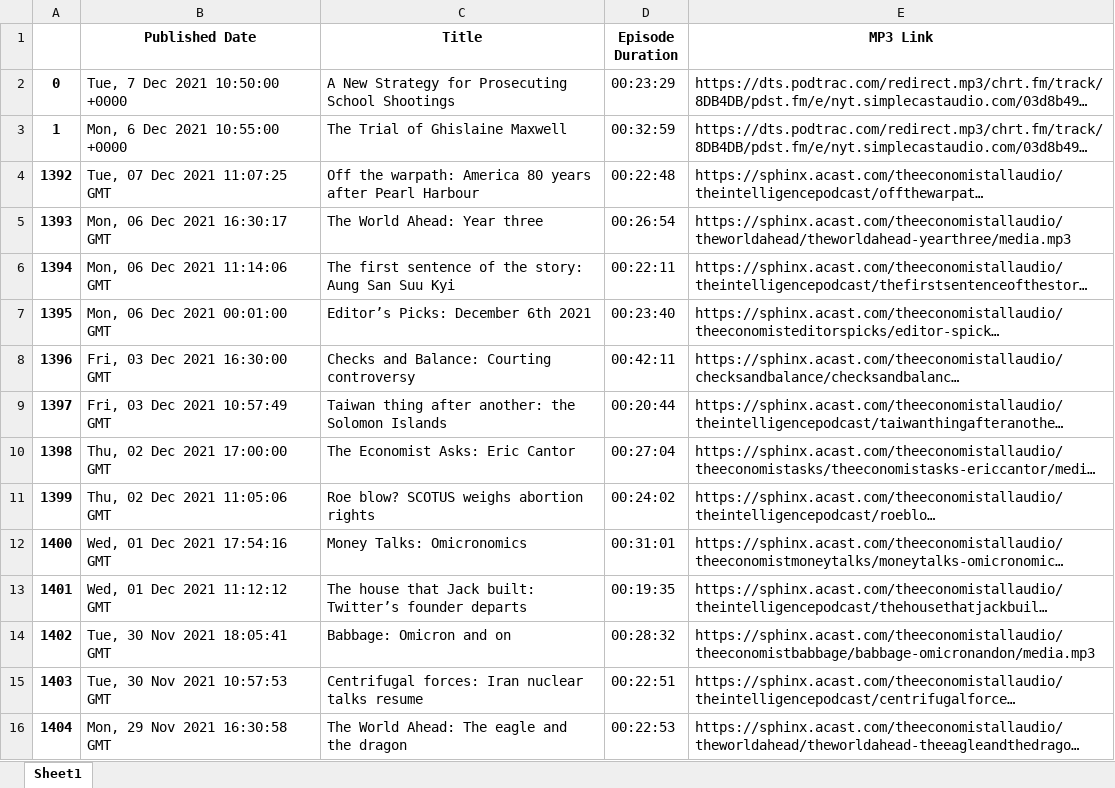
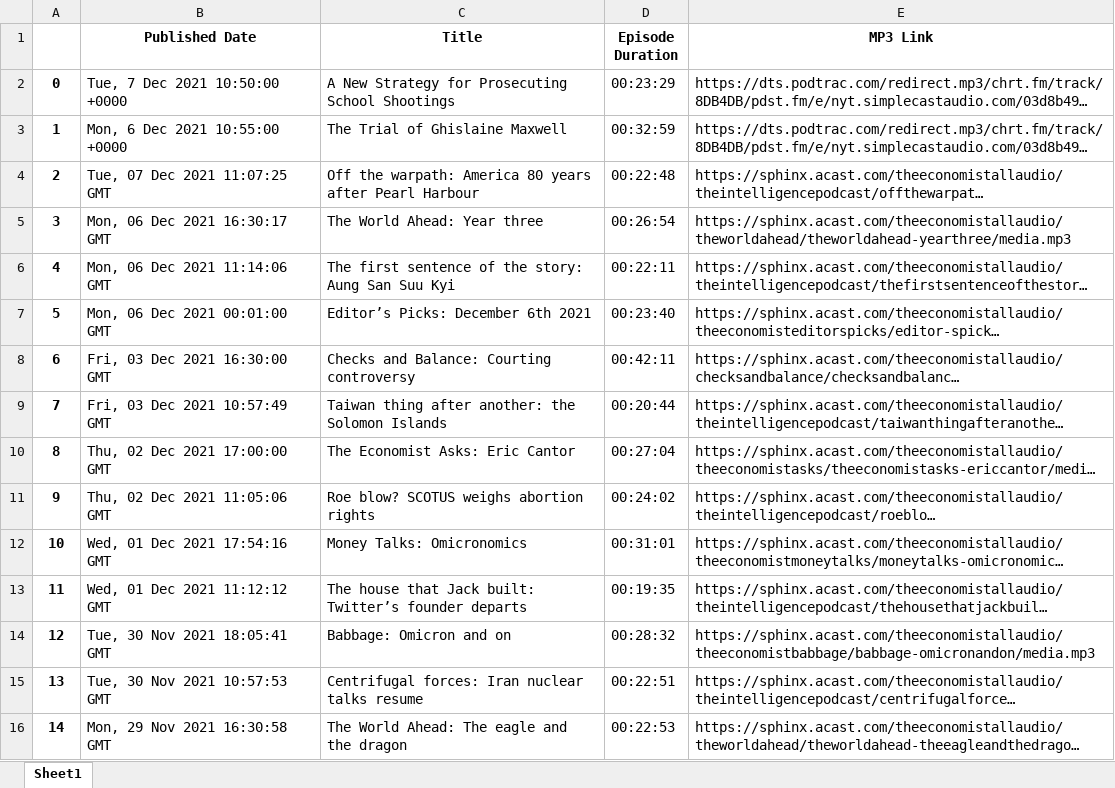
Before and after one commit to cryptodogofmax/podcast-web-player, an Excel workbook: played_theeconomist.xlsx, sheet Sheet1, drawn as a sheet; long unchanged cells end in …; values as stored, in another font and other column widths than the file's, no borders; the diff names each change by its address in the sheet, - before the commit and + after, or states it on an @@ line.

Commit message:
Sort episodes by Published Date

```diff
--- a/played_theeconomist.xlsx (sheet Sheet1)
+++ b/played_theeconomist.xlsx (sheet Sheet1)
-A4: 1392
+A4: 2
-A5: 1393
+A5: 3
-A6: 1394
+A6: 4
-A7: 1395
+A7: 5
-A8: 1396
+A8: 6
-A9: 1397
+A9: 7
-A10: 1398
+A10: 8
-A11: 1399
+A11: 9
-A12: 1400
+A12: 10
-A13: 1401
+A13: 11
-A14: 1402
+A14: 12
-A15: 1403
+A15: 13
-A16: 1404
+A16: 14
```
Also changed, not shown: 3 other files.
